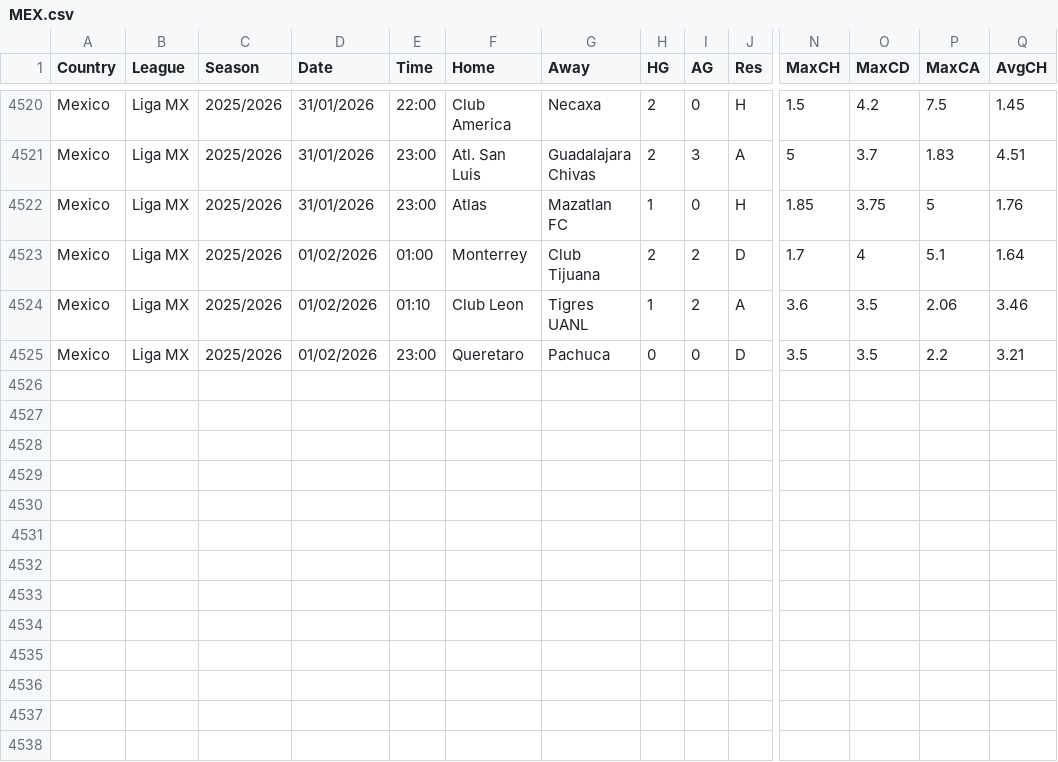
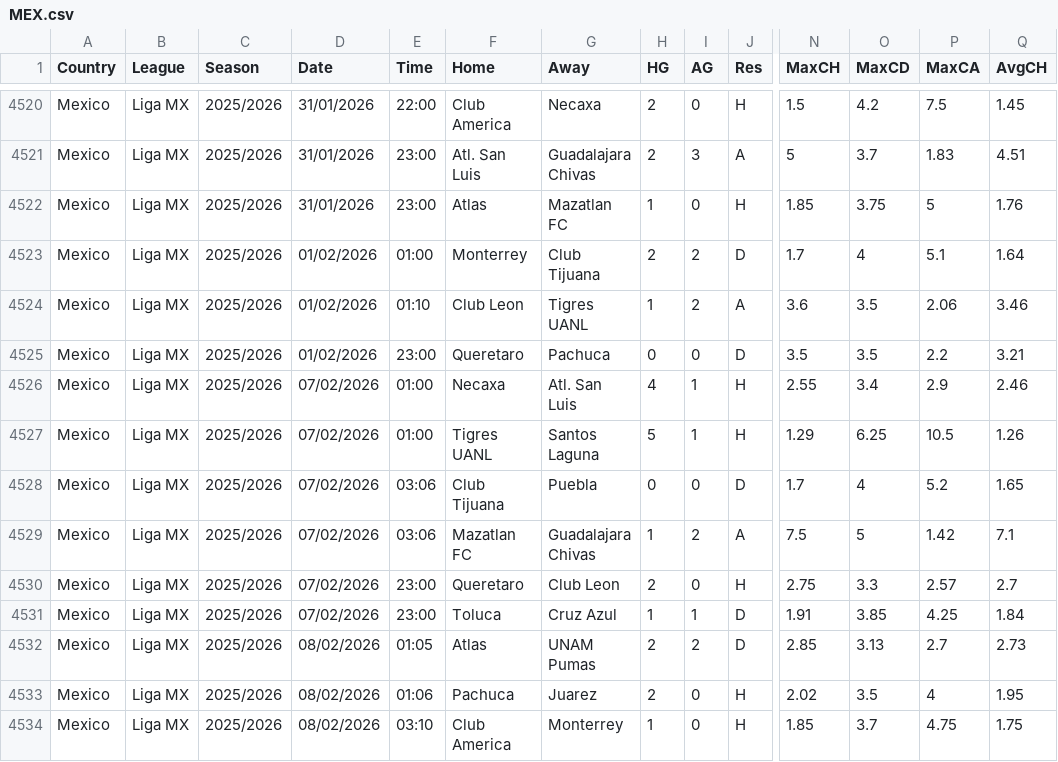
Before and after one commit to carlsLobato/futboard, a CSV file: data/MEX.csv, drawn as a sheet; only a part is shown, gaps mark what is left out; rows hold the shown columns only; the diff names each change by its address in the sheet, - before the commit and + after, or states it on an @@ line.

```diff
--- a/data/MEX.csv
+++ b/data/MEX.csv
+row 4526: Mexico | Liga MX | 2025/2026 | 07/02/2026 | 01:00 | Necaxa | Atl. San Luis | 4 | 1 | H | 2.55 | 3.4 | 2.9 | 2.46
+row 4527: Mexico | Liga MX | 2025/2026 | 07/02/2026 | 01:00 | Tigres UANL | Santos Laguna | 5 | 1 | H | 1.29 | 6.25 | 10.5 | 1.26
+row 4528: Mexico | Liga MX | 2025/2026 | 07/02/2026 | 03:06 | Club Tijuana | Puebla | 0 | 0 | D | 1.7 | 4 | 5.2 | 1.65
+row 4529: Mexico | Liga MX | 2025/2026 | 07/02/2026 | 03:06 | Mazatlan FC | Guadalajara Chivas | 1 | 2 | A | 7.5 | 5 | 1.42 | 7.1
+row 4530: Mexico | Liga MX | 2025/2026 | 07/02/2026 | 23:00 | Queretaro | Club Leon | 2 | 0 | H | 2.75 | 3.3 | 2.57 | 2.7
+row 4531: Mexico | Liga MX | 2025/2026 | 07/02/2026 | 23:00 | Toluca | Cruz Azul | 1 | 1 | D | 1.91 | 3.85 | 4.25 | 1.84
+row 4532: Mexico | Liga MX | 2025/2026 | 08/02/2026 | 01:05 | Atlas | UNAM Pumas | 2 | 2 | D | 2.85 | 3.13 | 2.7 | 2.73
+row 4533: Mexico | Liga MX | 2025/2026 | 08/02/2026 | 01:06 | Pachuca | Juarez | 2 | 0 | H | 2.02 | 3.5 | 4 | 1.95
+row 4534: Mexico | Liga MX | 2025/2026 | 08/02/2026 | 03:10 | Club America | Monterrey | 1 | 0 | H | 1.85 | 3.7 | 4.75 | 1.75
```
Also changed, not shown: 18 other files.
